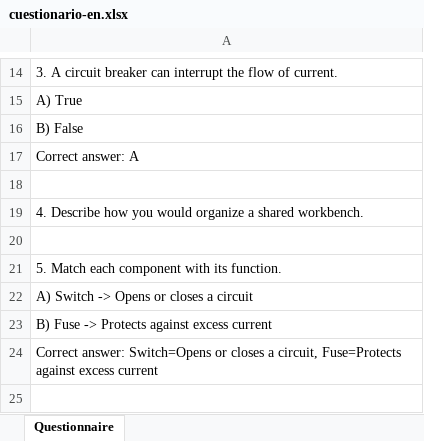
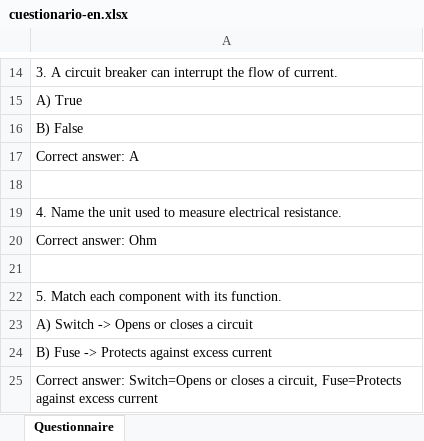
Before and after one commit to tomystark/Prueba-Adipa, an Excel workbook: examples/cuestionario-en.xlsx, sheet Questionnaire, drawn as a sheet; only a part is shown, gaps mark what is left out; values as stored, in another font and other column widths than the file's, no borders; the diff names each change by its address in the sheet, - before the commit and + after, or states it on an @@ line.

```diff
--- a/examples/cuestionario-en.xlsx (sheet Questionnaire)
+++ b/examples/cuestionario-en.xlsx (sheet Questionnaire)
-A19: 4. Describe how you would organize a shared workbench.
+A19: 4. Name the unit used to measure electrical resistance.
+row 20: Correct answer: Ohm
```
Also changed, not shown: examples/cuestionario-it.xlsx, examples/cuestionario.xlsx, 10 other files.
